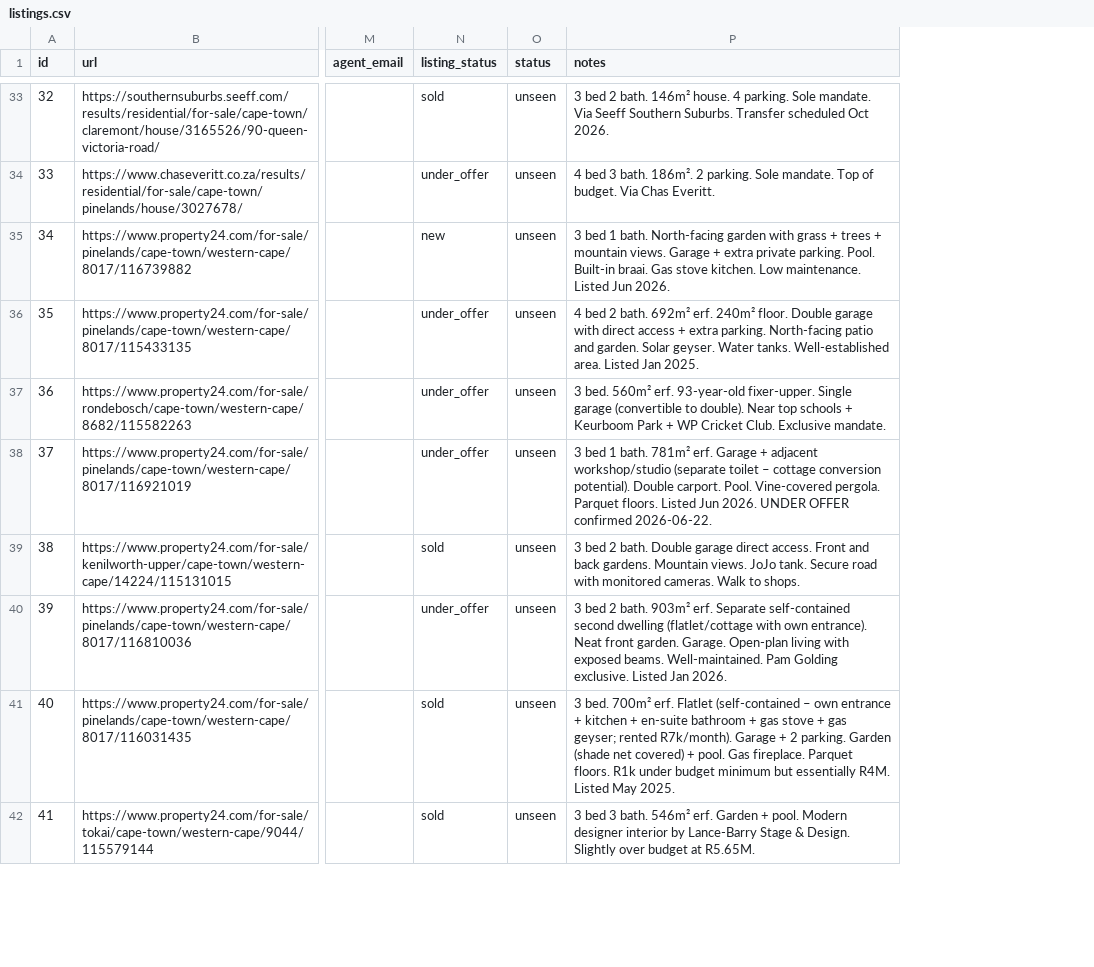
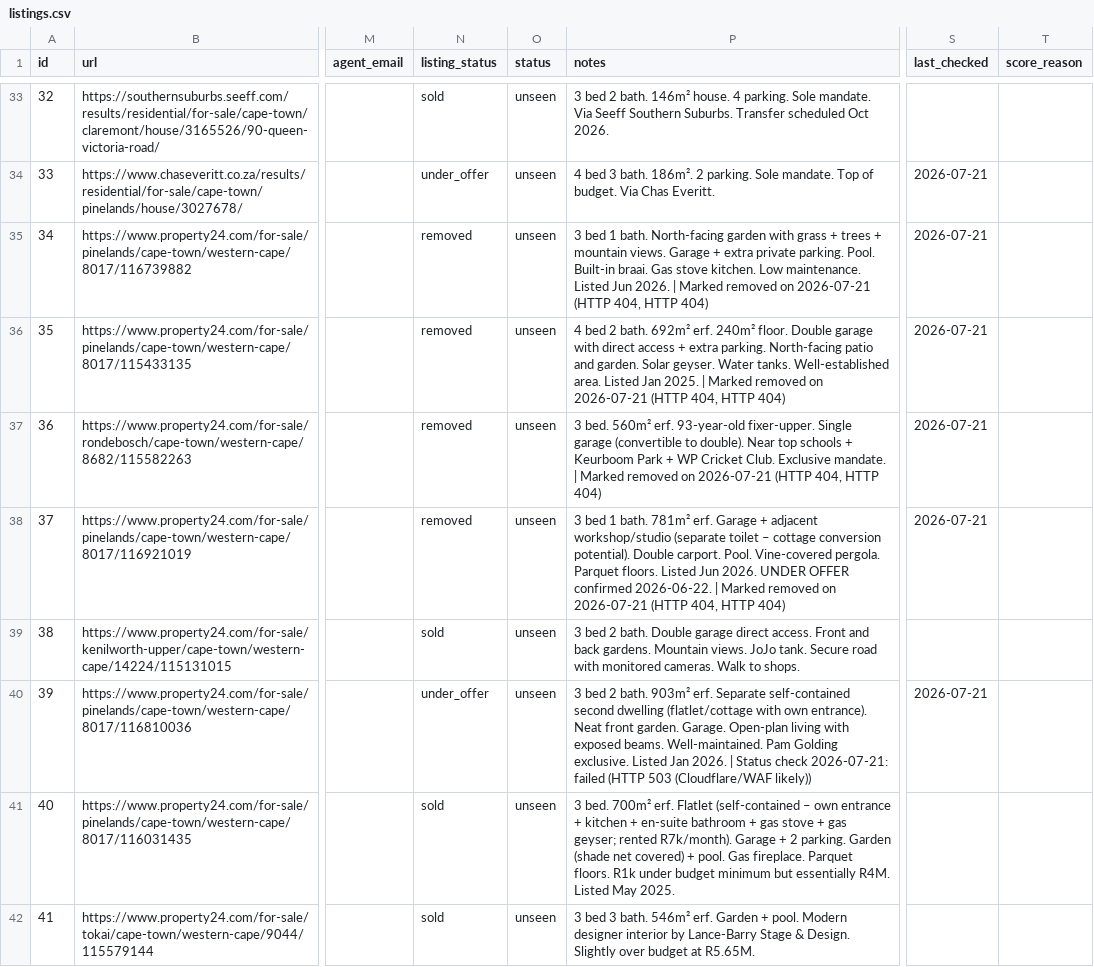
Before and after one commit to system123/house-search, a CSV file: listings.csv, drawn as a sheet; only a part is shown, gaps mark what is left out; the diff covers the shown part only; the diff names each change by its address in the sheet, - before the commit and + after, or states it on an @@ line.

```diff
--- a/listings.csv
+++ b/listings.csv
+column S (last_checked), rows 34-40: 2026-07-21 | 2026-07-21 | 2026-07-21 | 2026-07-21 | 2026-07-21 |  | 2026-07-21
+column T (score_reason), empty
-N35 (listing_status): new
+N35 (listing_status): removed
-P35 (notes): …Jun 2026.
+P35 (notes): …Jun 2026. | Marked removed on 2026-07-21 (HTTP 404, HTTP 404)
-N36:N38 (listing_status): under_offer
+N36:N38 (listing_status): removed
-P36 (notes): …Jan 2025.
+P36 (notes): …Jan 2025. | Marked removed on 2026-07-21 (HTTP 404, HTTP 404)
-P37 (notes): …Exclusive mandate.
+P37 (notes): …Exclusive mandate. | Marked removed on 2026-07-21 (HTTP 404, HTTP 404)
-P38 (notes): …confirmed 2026-06-22.
+P38 (notes): …confirmed 2026-06-22. | Marked removed on 2026-07-21 (HTTP 404, HTTP 404)
-P40 (notes): …Jan 2026.
+P40 (notes): …Jan 2026. | Status check 2026-07-21: failed (HTTP 503 (Cloudflare/WAF likely))
```
Also changed, not shown: 18 edited cells elsewhere in this file, 1 other file.
